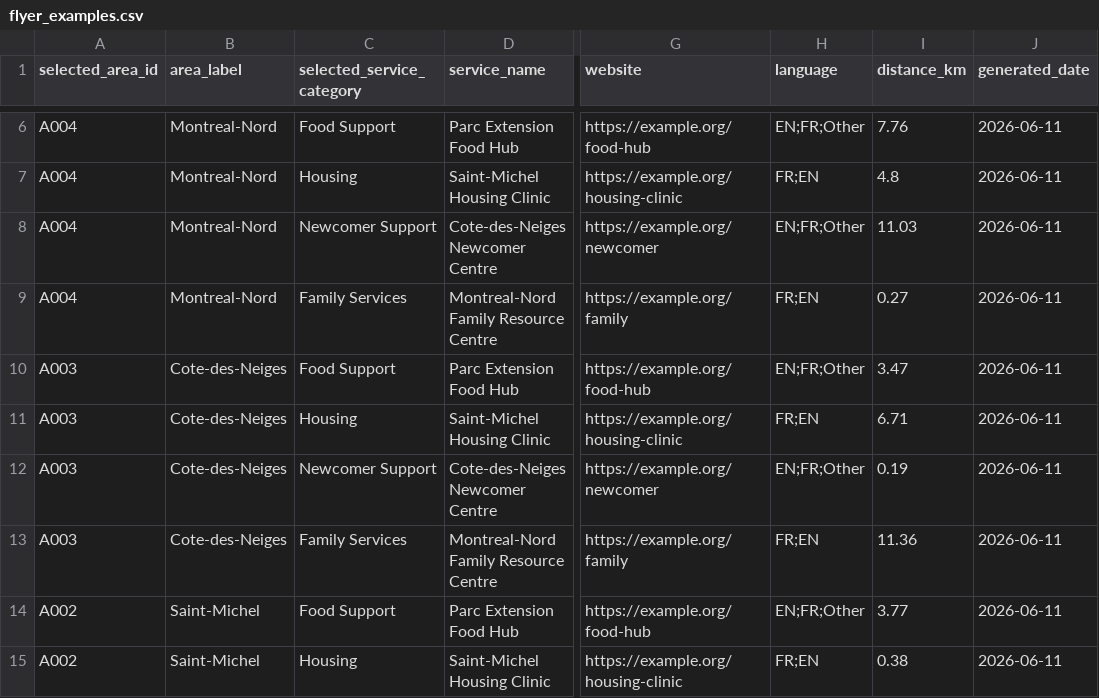
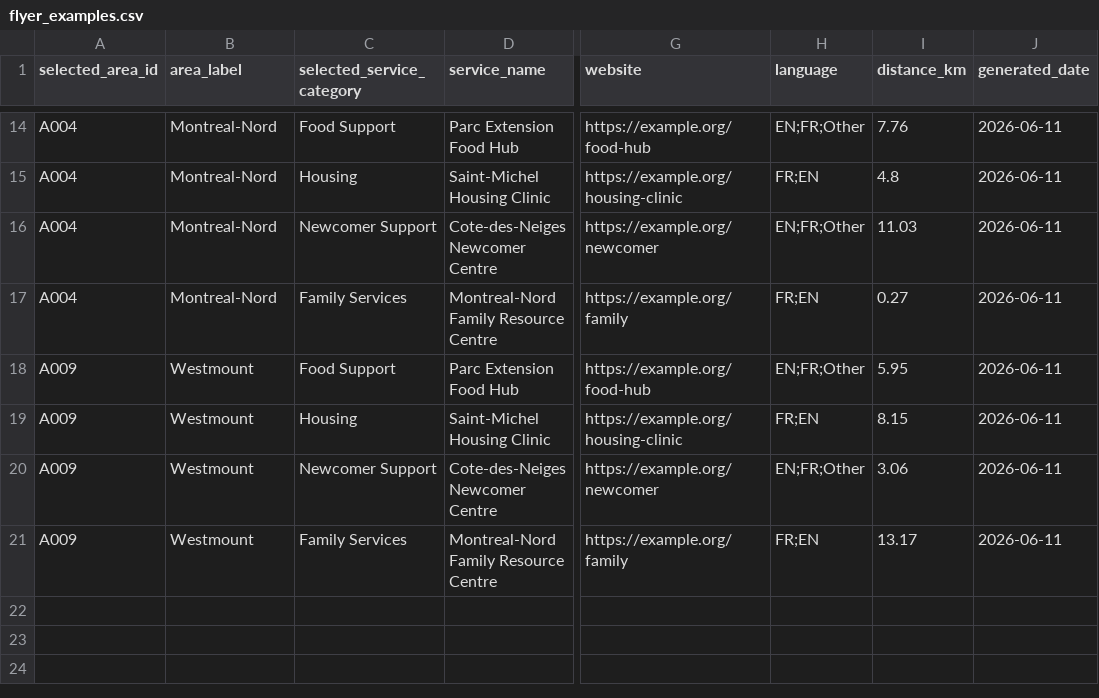
Before and after one commit to frondyff/comm_need_radar, a CSV file: data/processed/flyer_examples.csv, drawn as a sheet; only a part is shown, gaps mark what is left out; addresses are those after the commit; the diff covers the shown part only; the diff names each change by its address in the sheet, - before the commit and + after, or states it on an @@ line.

```diff
--- a/data/processed/flyer_examples.csv
+++ b/data/processed/flyer_examples.csv
-A18:A21 (selected_area_id): A003
+A18:A21 (selected_area_id): A009
-B18:B21 (area_label): Cote-des-Neiges
+B18:B21 (area_label): Westmount
-I18 (distance_km): 3.47
+I18 (distance_km): 5.95
-I19 (distance_km): 6.71
+I19 (distance_km): 8.15
-I20 (distance_km): 0.19
+I20 (distance_km): 3.06
-I21 (distance_km): 11.36
+I21 (distance_km): 13.17
@@ row 14 moved to row 6: A002 @@
@@ row 15 moved to row 7: A002 @@
```
Also changed, not shown: 4 added rows, 4 removed rows and 2 moved rows elsewhere in this file, data/processed/monitoring_summary.csv, 10 other files.
